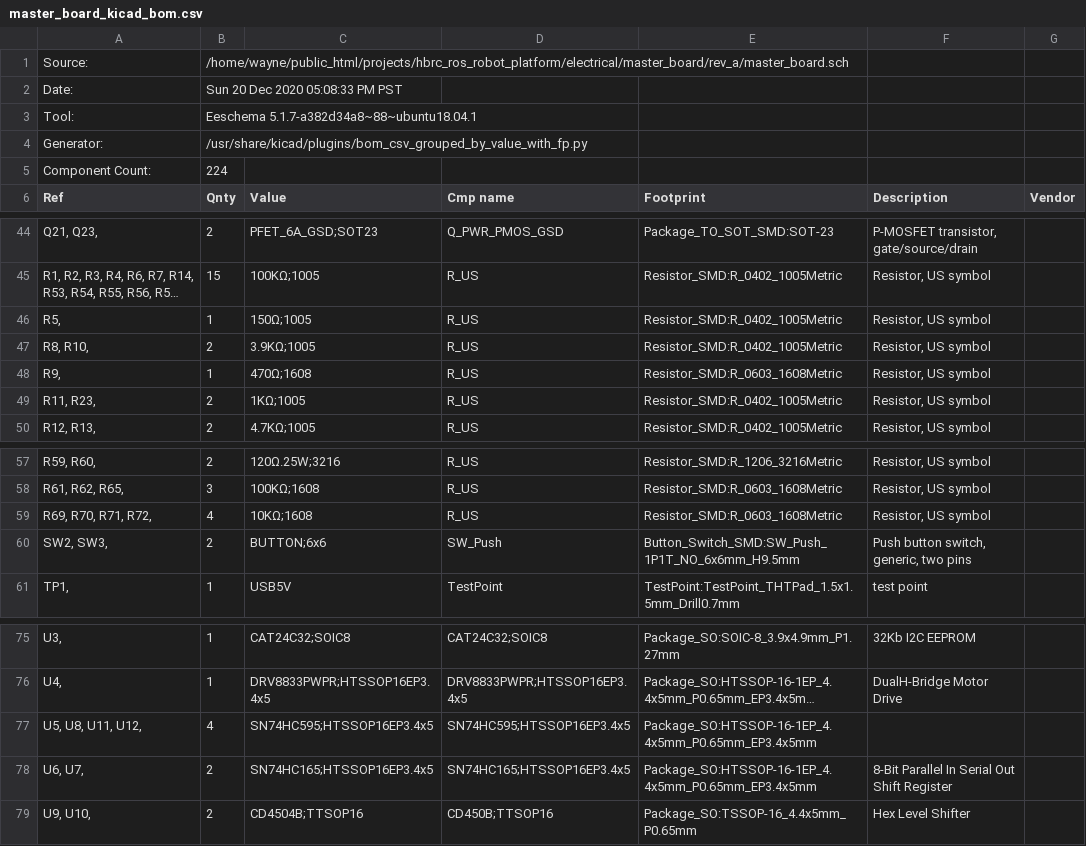
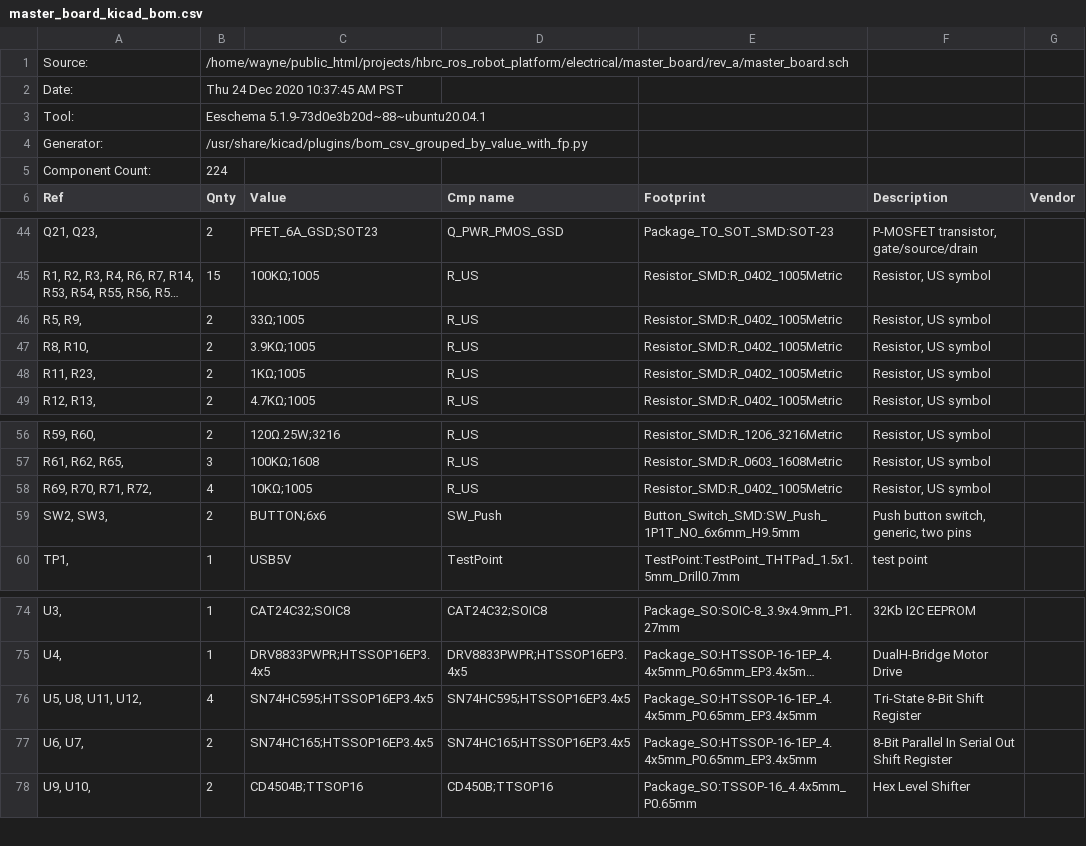
Before and after one commit to hbrobotics/hbrc_ros_robot_platform, a CSV file: electrical/master_board/rev_a/master_board_kicad_bom.csv, drawn as a sheet; only a part is shown, gaps mark what is left out; long unchanged cells end in …; removed rows and columns are numbered as before the commit, all else as after; the diff names each change by its address in the sheet, - before the commit and + after, or states it on an @@ line.

```diff
--- a/electrical/master_board/rev_a/master_board_kicad_bom.csv
+++ b/electrical/master_board/rev_a/master_board_kicad_bom.csv
-B2 (Qnty): Sun 20 Dec 2020 05:08:33 PM PST
+B2 (Qnty): Thu 24 Dec 2020 10:37:45 AM PST
-B3 (Qnty): Eeschema 5.1.7-a382d34a8~88~ubuntu18.04.1
+B3 (Qnty): Eeschema 5.1.9-73d0e3b20d~88~ubuntu20.04.1
-A46 (Ref): R5,
+A46 (Ref): R5, R9,
-B46 (Qnty): 1
+B46 (Qnty): 2
-C46 (Value): 150Ω;1005
+C46 (Value): 33Ω;1005
-row 48: R9, | 1 | 470Ω;1608 | R_US | Resistor_SMD:R_0603_1608Metric | Resistor, US symbol
-C58 (Value): 10KΩ;1608
+C58 (Value): 10KΩ;1005
-E58 (Footprint): Resistor_SMD:R_0603_1608Metric
+E58 (Footprint): Resistor_SMD:R_0402_1005Metric
-F76 (Description): (empty)
+F76 (Description): Tri-State 8-Bit Shift Register
```
Also changed, not shown: electrical/master_board/rev_a/master_board_jlcpcb_bom.csv, 6 other files.
